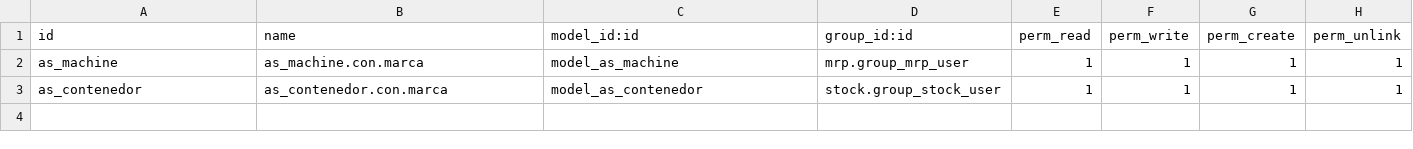
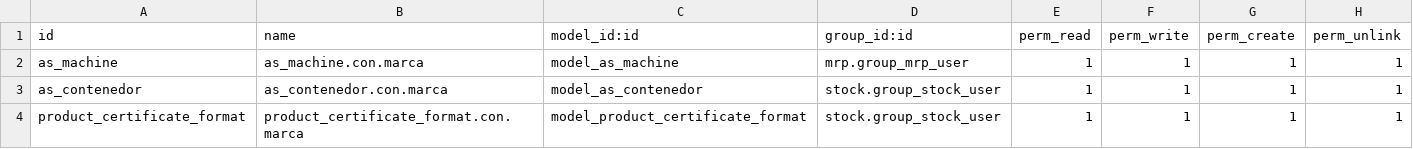
Before and after one commit to idicomposites/odoo, a CSV file: as_idi_mrp/security/ir.model.access.csv, drawn as a sheet.

```diff
--- a/as_idi_mrp/security/ir.model.access.csv
+++ b/as_idi_mrp/security/ir.model.access.csv
@@ -3 +3,2 @@ as_machine,as_machine.con.marca,model_as_machine,mrp.group_mrp_user,1,1,1,1
 as_contenedor,as_contenedor.con.marca,model_as_contenedor,stock.group_stock_user,1,1,1,1
+product_certificate_format,product_certificate_format.con.marca,model_product_certificate_format,stock.group_stock_user,1,1,1,1
```
Also changed, not shown: 29 other files.
